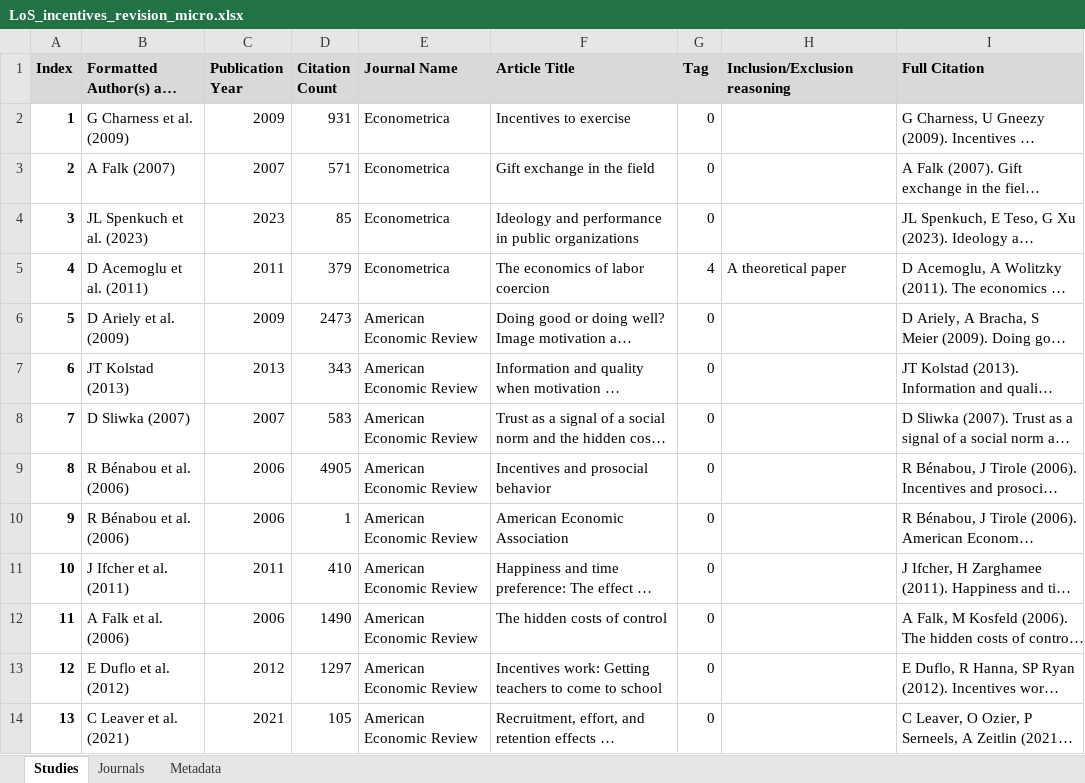
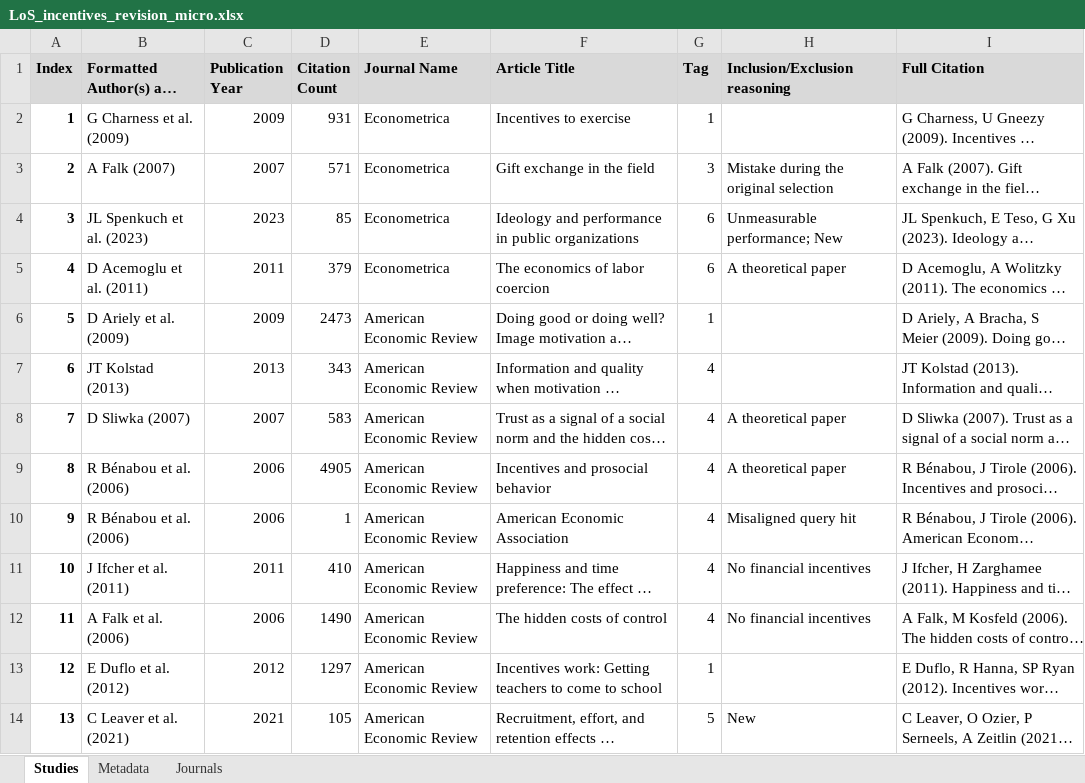
Before and after one commit to PetrCala/incentives, an Excel workbook: literature_search/LoS_incentives_revision_micro.xlsx, sheet Studies, drawn as a sheet; only a part is shown; long unchanged cells end in …; values as stored, in another font and other column widths than the file's, no borders; the diff covers the shown part only; the diff names each change by its address in the sheet, - before the commit and + after, or states it on an @@ line.

Commit message:
Add identification for a number of the revision studies

```diff
--- a/literature_search/LoS_incentives_revision_micro.xlsx (sheet Studies)
+++ b/literature_search/LoS_incentives_revision_micro.xlsx (sheet Studies)
@@ sheet tab order changed: Studies | Metadata | Journals @@
-G2 (Tag): 0
+G2 (Tag): 1
-G3 (Tag): 0
+G3 (Tag): 3
-H3 (Inclusion/Exclusion reasoning): (empty)
+H3 (Inclusion/Exclusion reasoning): Mistake during the original selection
-G4 (Tag): 0
+G4 (Tag): 6
-H4 (Inclusion/Exclusion reasoning): (empty)
+H4 (Inclusion/Exclusion reasoning): Unmeasurable performance; New
-G5 (Tag): 4
+G5 (Tag): 6
-G6 (Tag): 0
+G6 (Tag): 1
-G7:G12 (Tag): 0
+G7:G12 (Tag): 4
-H8:H9 (Inclusion/Exclusion reasoning): (empty)
+H8:H9 (Inclusion/Exclusion reasoning): A theoretical paper
-H10 (Inclusion/Exclusion reasoning): (empty)
+H10 (Inclusion/Exclusion reasoning): Misaligned query hit
-H11:H12 (Inclusion/Exclusion reasoning): (empty)
+H11:H12 (Inclusion/Exclusion reasoning): No financial incentives
-G13 (Tag): 0
+G13 (Tag): 1
-G14 (Tag): 0
+G14 (Tag): 5
-H14 (Inclusion/Exclusion reasoning): (empty)
+H14 (Inclusion/Exclusion reasoning): New
```
Also changed, not shown: 36 edited cells elsewhere in this sheet, sheet Metadata, formulas that keep their value.
